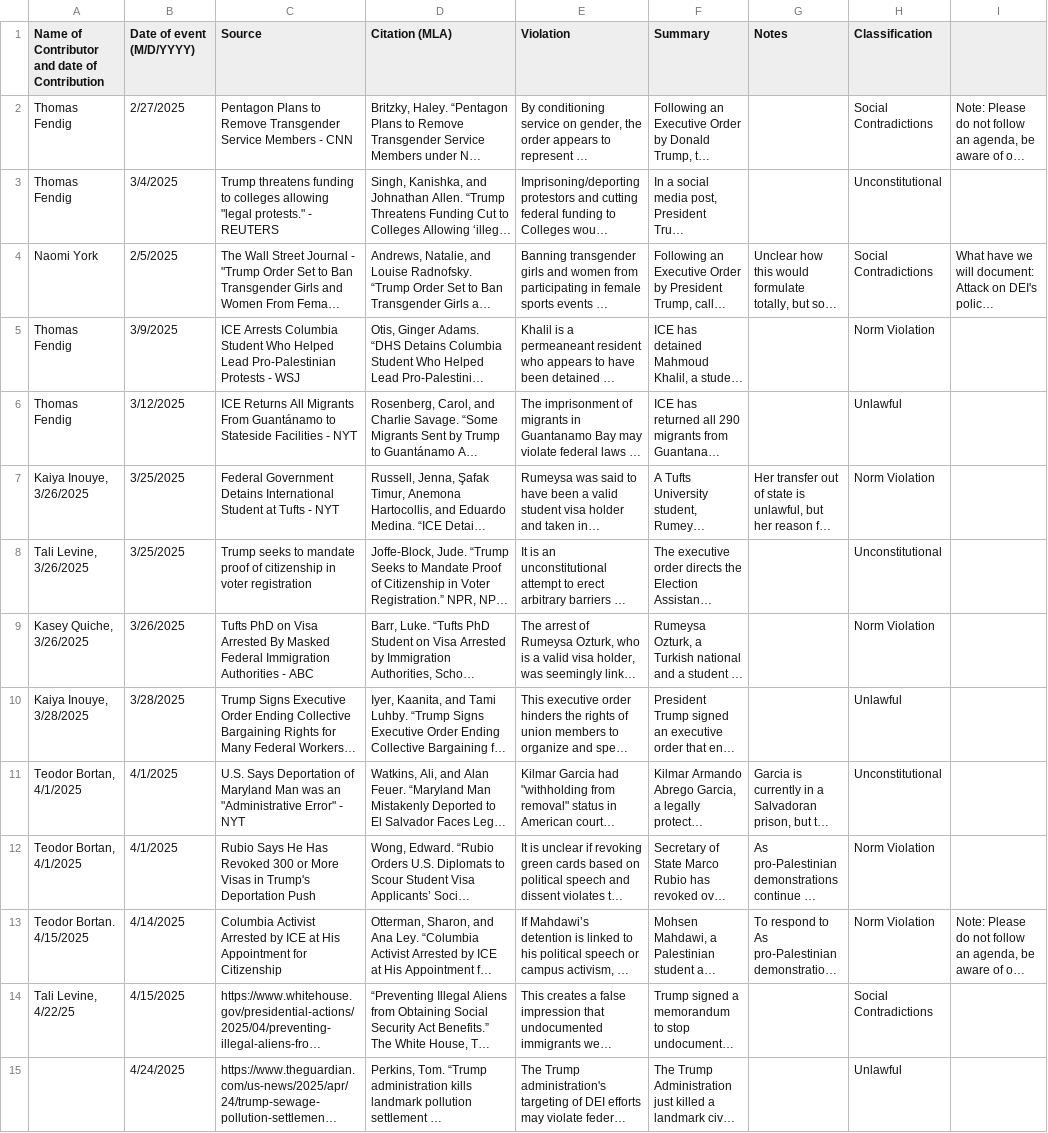
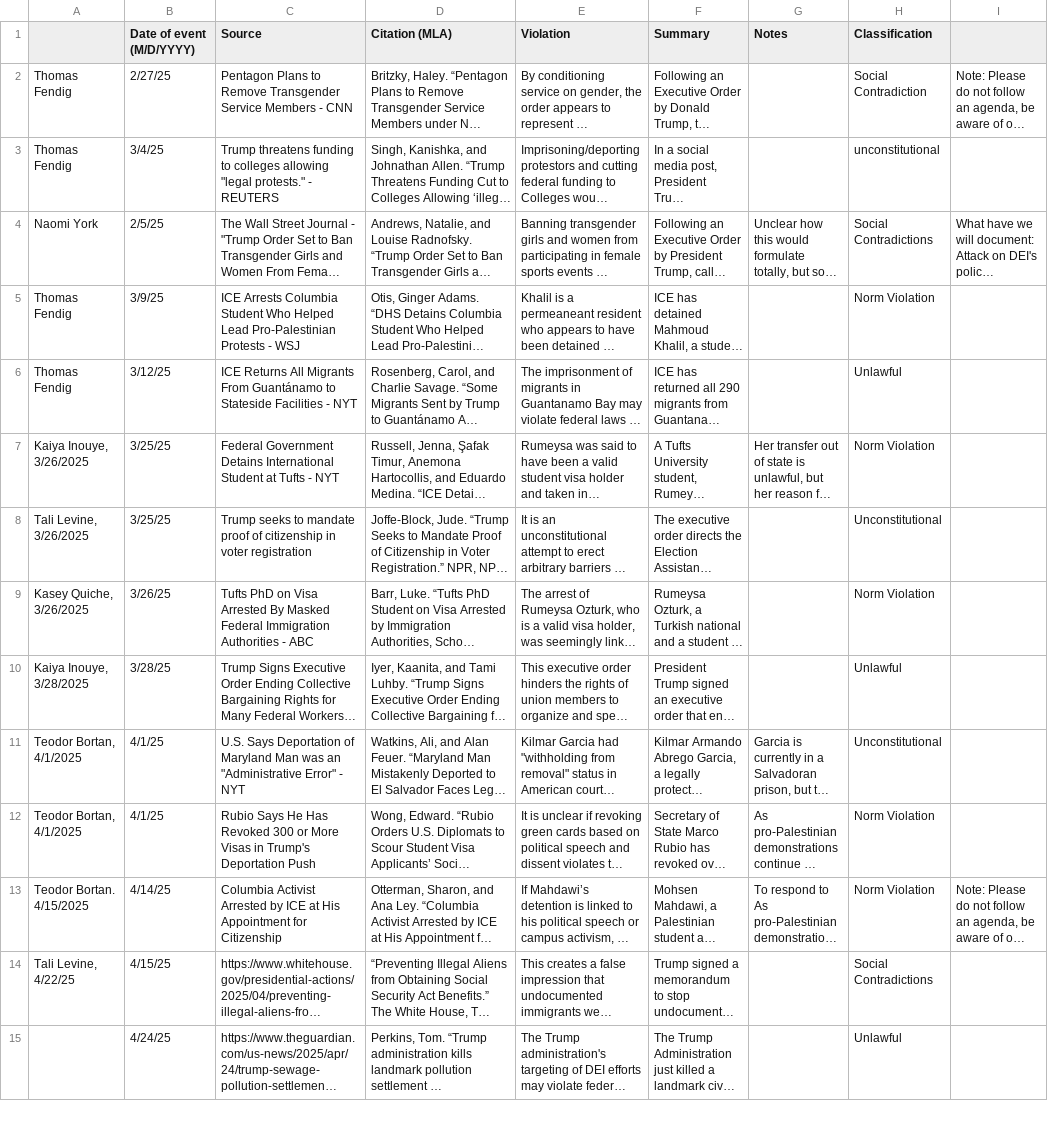
Before and after one commit to nicoagreene/democracy_backsliding_DB, a CSV file: csv/individual_rights_and_freedoms.csv, drawn as a sheet; only a part is shown; long unchanged cells end in …; the diff covers the shown part only; the diff names each change by its address in the sheet, - before the commit and + after, or states it on an @@ line.

Commit message:
added immigration_deportations and individual_rights_freedoms

```diff
--- a/csv/individual_rights_and_freedoms.csv
+++ b/csv/individual_rights_and_freedoms.csv
-A1: Name of Contributor and date of Contribution
+A1: (empty)
-B2 (Date of event (M/D/YYYY)): 2/27/2025
+B2 (Date of event (M/D/YYYY)): 2/27/25
-H2 (Classification): Social Contradictions
+H2 (Classification): Social Contradiction
-B3 (Date of event (M/D/YYYY)): 3/4/2025
+B3 (Date of event (M/D/YYYY)): 3/4/25
-H3 (Classification): Unconstitutional
+H3 (Classification): unconstitutional
-B4 (Date of event (M/D/YYYY)): 2/5/2025
+B4 (Date of event (M/D/YYYY)): 2/5/25
-B5 (Date of event (M/D/YYYY)): 3/9/2025
+B5 (Date of event (M/D/YYYY)): 3/9/25
-B6 (Date of event (M/D/YYYY)): 3/12/2025
+B6 (Date of event (M/D/YYYY)): 3/12/25
-B7:B8 (Date of event (M/D/YYYY)): 3/25/2025
+B7:B8 (Date of event (M/D/YYYY)): 3/25/25
-B9 (Date of event (M/D/YYYY)): 3/26/2025
+B9 (Date of event (M/D/YYYY)): 3/26/25
-B10 (Date of event (M/D/YYYY)): 3/28/2025
+B10 (Date of event (M/D/YYYY)): 3/28/25
-B11:B12 (Date of event (M/D/YYYY)): 4/1/2025
+B11:B12 (Date of event (M/D/YYYY)): 4/1/25
-B13 (Date of event (M/D/YYYY)): 4/14/2025
+B13 (Date of event (M/D/YYYY)): 4/14/25
-B14 (Date of event (M/D/YYYY)): 4/15/2025
+B14 (Date of event (M/D/YYYY)): 4/15/25
-B15 (Date of event (M/D/YYYY)): 4/24/2025
+B15 (Date of event (M/D/YYYY)): 4/24/25
```
Also changed, not shown: 17 edited cells elsewhere in this file, csv/immigration_and_deportations.csv, 3 other files.
